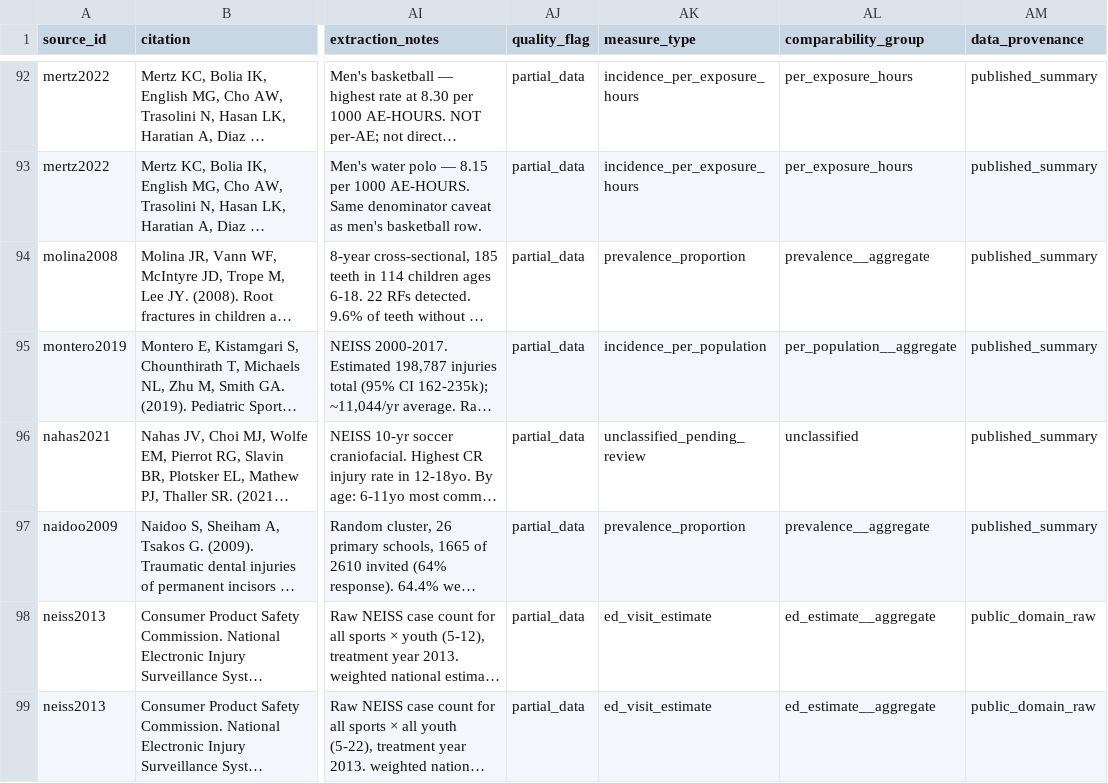
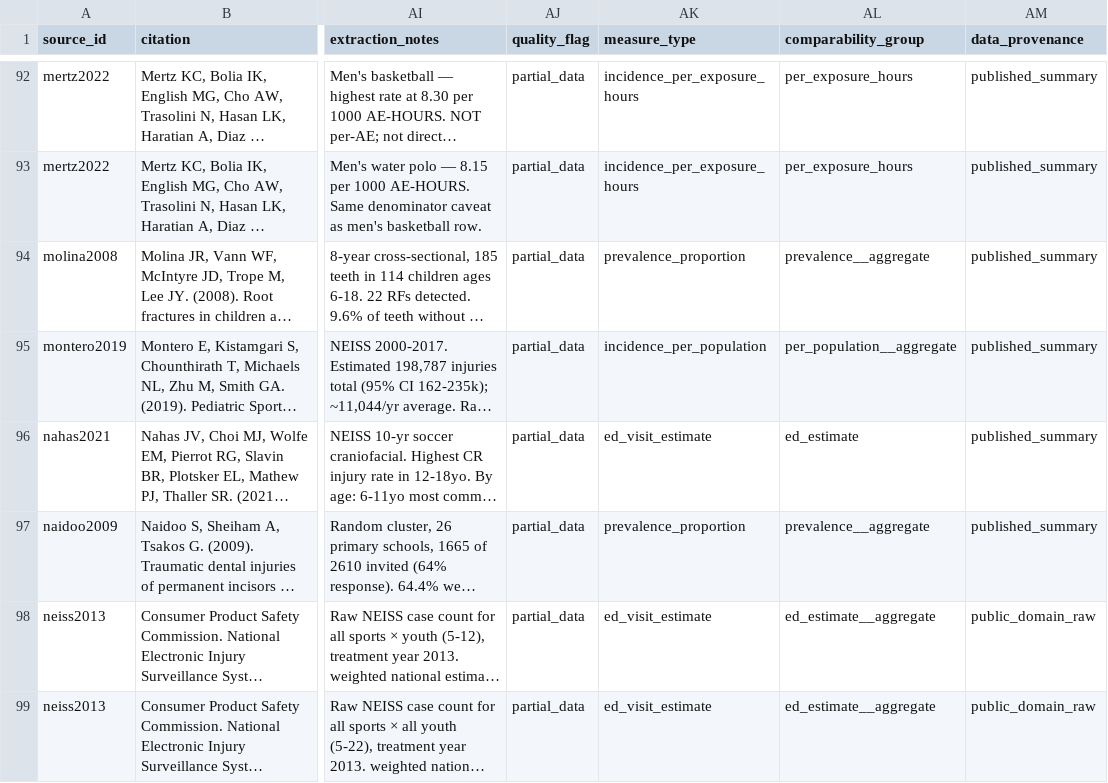
Before and after one commit to Vihaan-Banga/youth-dental-injury-database, a CSV file: data/harmonized/master.csv, drawn as a sheet; only a part is shown, gaps mark what is left out; long unchanged cells end in …; the diff covers the shown part only; the diff names each change by its address in the sheet, - before the commit and + after, or states it on an @@ line.

Commit message:
Classify long-tail measure_types; add mouthguard_use_proportion (9th value)
Pinned the 20 unclassified_pending_review rows in MANUAL_MEASURE_TYPE:
- ed_visit_estimate x8 (kaplan2022, nahas2021, pierrot2021, slavin2021,
  stewart2009 x3, van2021)
- raw_count x6 (chan2011, pandey2025, quarrie2020, welch2010 x2, danis2000)
- prevalence_proportion x2 (pattussi2006, caglar2005)
- mouthguard_use_proportion x4 (kroon2016, shore2021, shore2023, stanbouly2021)

Added NEW 9th measure type mouthguard_use_proportion (protective-equipment USE,
not an injury outcome; not comparable to injury measures) to the vocab,
DATA_DICTIONARY.md, validator C12 (via MEASURE_TYPES), and the Rate Explorer.

All 426 rows now have a measure_type; 0 unclassified_pending_review remain.
Regenerated master.csv, SQLite, Rate Explorer JSON. Validator: 426 rows,
0 FAILs, 0 WARNs. Rugby Europe reuse-terms [TODO] left in place per request.

```diff
--- a/data/harmonized/master.csv
+++ b/data/harmonized/master.csv
-AK96 (measure_type): unclassified_pending_review
+AK96 (measure_type): ed_visit_estimate
-AL96 (comparability_group): unclassified
+AL96 (comparability_group): ed_estimate
```
Also changed, not shown: 38 edited cells elsewhere in this file, 7 other files.
